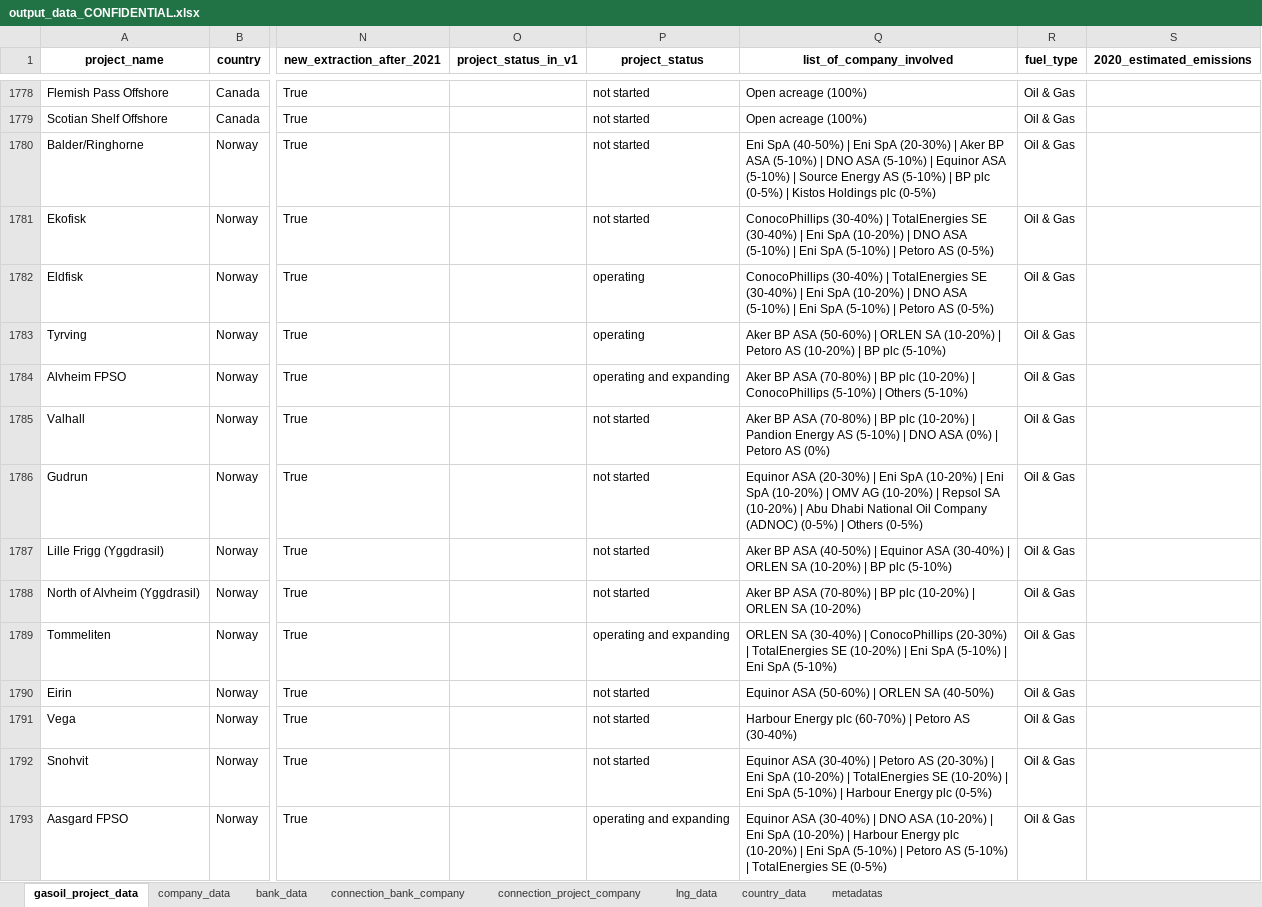
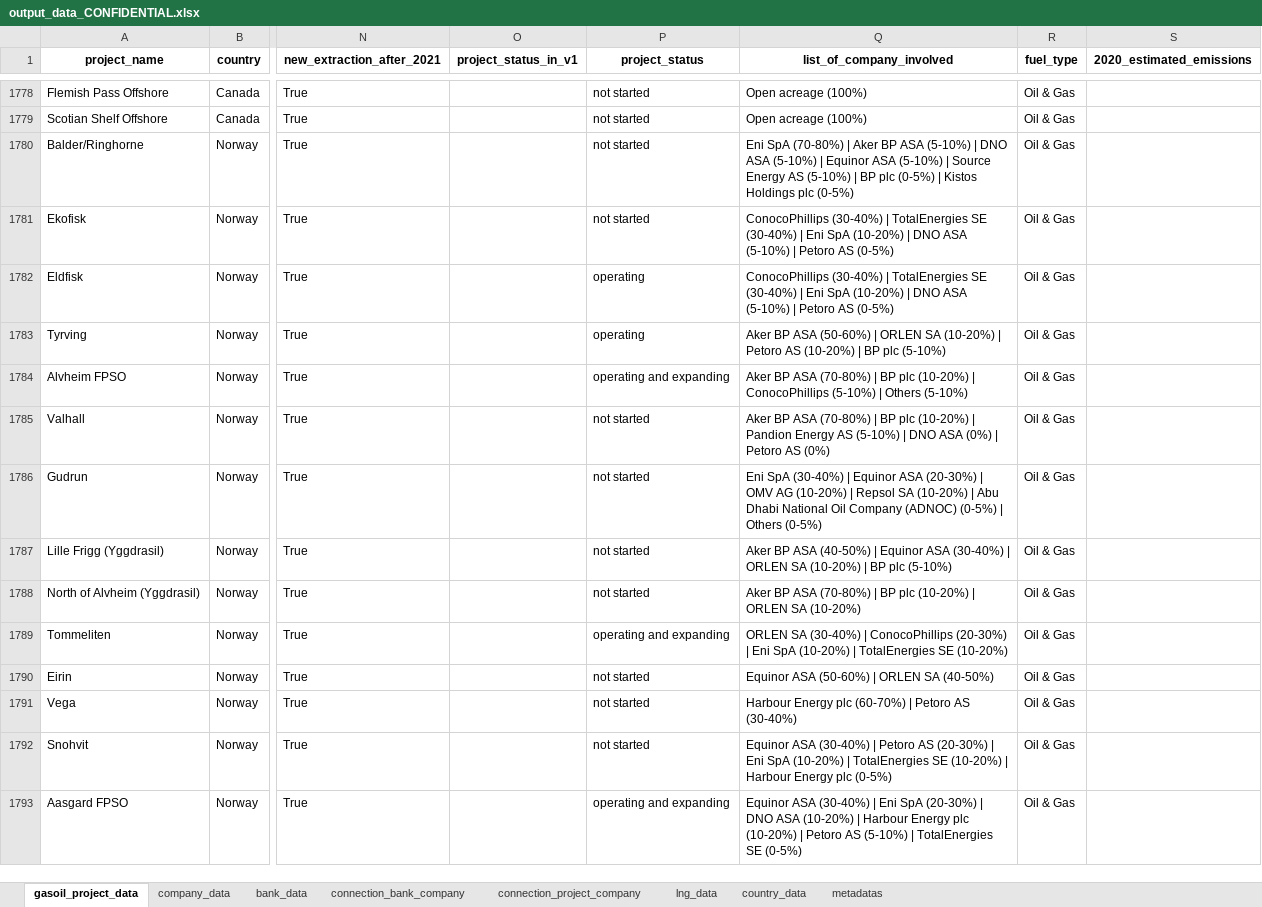
Before and after one commit to dataforgoodfr/CarbonBombs, an Excel workbook: nb/output_data_CONFIDENTIAL.xlsx, sheet gasoil_project_data, drawn as a sheet; only a part is shown, gaps mark what is left out; values as stored, in another font and other column widths than the file's, no borders; the diff covers the shown part only; the diff names each change by its address in the sheet, - before the commit and + after, or states it on an @@ line.

```diff
--- a/nb/output_data_CONFIDENTIAL.xlsx (sheet gasoil_project_data)
+++ b/nb/output_data_CONFIDENTIAL.xlsx (sheet gasoil_project_data)
-Q1780 (list_of_company_involved): Eni SpA (40-50%) | Eni SpA (20-30%) | Aker…
+Q1780 (list_of_company_involved): Eni SpA (70-80%) | Aker…
-Q1781:Q1782 (list_of_company_involved): …(5-10%) | Eni SpA (5-10%) | Petoro AS…
+Q1781:Q1782 (list_of_company_involved): …(5-10%) | Petoro AS…
-Q1786 (list_of_company_involved): Equinor ASA (20-30%) | Eni SpA (10-20%) | Eni SpA (10-20%) | OMV…
+Q1786 (list_of_company_involved): Eni SpA (30-40%) | Equinor ASA (20-30%) | OMV…
-Q1789 (list_of_company_involved): …(20-30%) | TotalEnergies SE (10-20%) | Eni SpA (5-10%) | Eni SpA (5-10%)
+Q1789 (list_of_company_involved): …(20-30%) | Eni SpA (10-20%) | TotalEnergies SE (10-20%)
-Q1792 (list_of_company_involved): …(10-20%) | Eni SpA (5-10%) | Harbour Energy…
+Q1792 (list_of_company_involved): …(10-20%) | Harbour Energy…
-Q1793 (list_of_company_involved): …(30-40%) | DNO ASA (10-20%) | Eni SpA (10-20%) | Harbour Energy plc (10-20%) | Eni SpA (5-10%) | Petoro…
+Q1793 (list_of_company_involved): …(30-40%) | Eni SpA (20-30%) | DNO ASA (10-20%) | Harbour Energy plc (10-20%) | Petoro…
```
Also changed, not shown: 91 edited cells elsewhere in this sheet, sheet connection_bank_company, sheet company_data, sheet connection_project_company, sheet country_data, sheet bank_data, sheet metadatas, nb/output_data_PUBLIC.xlsx, 3 other files.
